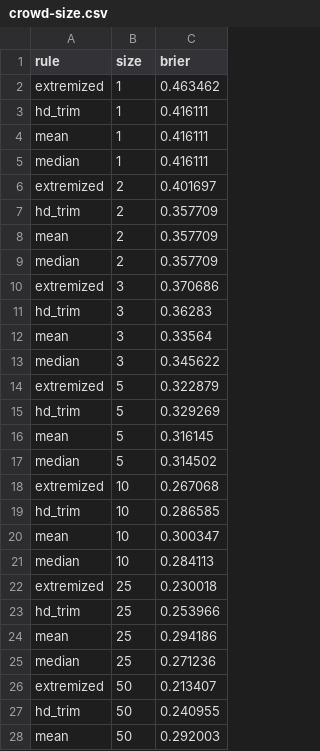
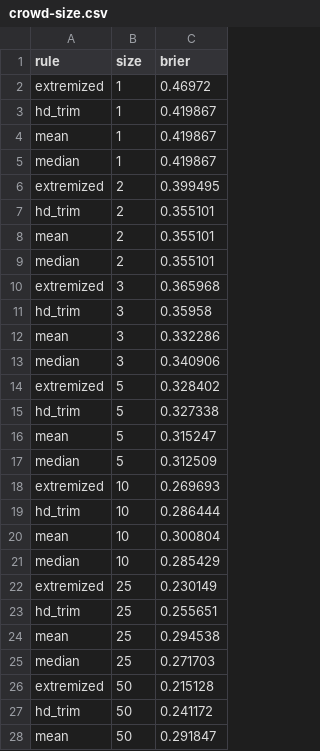
Before and after one commit to nacapule/crowd-forecast-evaluation, a CSV file: analysis/results/crowd-size.csv, drawn as a sheet; only a part is shown; the diff covers the shown part only.

Commit message:
make the aggregation stage reproducible run to run
a SQL GROUP BY promises no row order, and both the question bootstrap
and the crowd-size draw were reading order. same data, same seed,
different intervals on a rebuild. the bootstrap now sorts its cluster
ids and every panel read orders down to user_id.

also: neyman returned NaN on a lone forecast of exactly 1, since
aggutils only replaces extremes when it has two or more values; the
crowd-size curve hands it single forecasts. and the tuner now errors
rather than freezing an empty parameter if a sweep label goes missing.

```diff
--- a/analysis/results/crowd-size.csv
+++ b/analysis/results/crowd-size.csv
@@ -1,28 +1,28 @@
 "rule","size","brier"
-"extremized",1,0.463462
-"hd_trim",1,0.416111
-"mean",1,0.416111
-"median",1,0.416111
-"extremized",2,0.401697
-"hd_trim",2,0.357709
-"mean",2,0.357709
-"median",2,0.357709
-"extremized",3,0.370686
-"hd_trim",3,0.36283
-"mean",3,0.33564
-"median",3,0.345622
-"extremized",5,0.322879
-"hd_trim",5,0.329269
-"mean",5,0.316145
-"median",5,0.314502
-"extremized",10,0.267068
-"hd_trim",10,0.286585
-"mean",10,0.300347
-"median",10,0.284113
-"extremized",25,0.230018
-"hd_trim",25,0.253966
-"mean",25,0.294186
-"median",25,0.271236
-"extremized",50,0.213407
-"hd_trim",50,0.240955
-"mean",50,0.292003
+"extremized",1,0.46972
+"hd_trim",1,0.419867
+"mean",1,0.419867
+"median",1,0.419867
+"extremized",2,0.399495
+"hd_trim",2,0.355101
+"mean",2,0.355101
+"median",2,0.355101
+"extremized",3,0.365968
+"hd_trim",3,0.35958
+"mean",3,0.332286
+"median",3,0.340906
+"extremized",5,0.328402
+"hd_trim",5,0.327338
+"mean",5,0.315247
+"median",5,0.312509
+"extremized",10,0.269693
+"hd_trim",10,0.286444
+"mean",10,0.300804
+"median",10,0.285429
+"extremized",25,0.230149
+"hd_trim",25,0.255651
+"mean",25,0.294538
+"median",25,0.271703
+"extremized",50,0.215128
+"hd_trim",50,0.241172
+"mean",50,0.291847
```
Also changed, not shown: 5 edited cells elsewhere in this file, analysis/results/aggregation.csv, analysis/results/tuning-sweep.csv, 10 other files.
